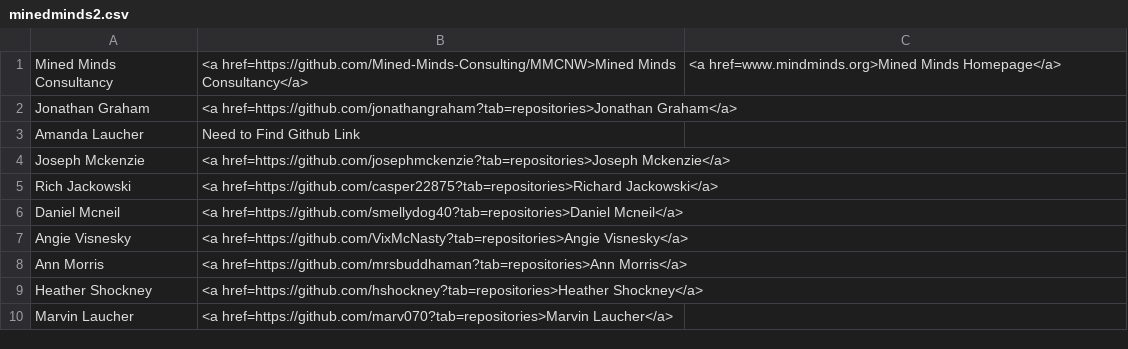
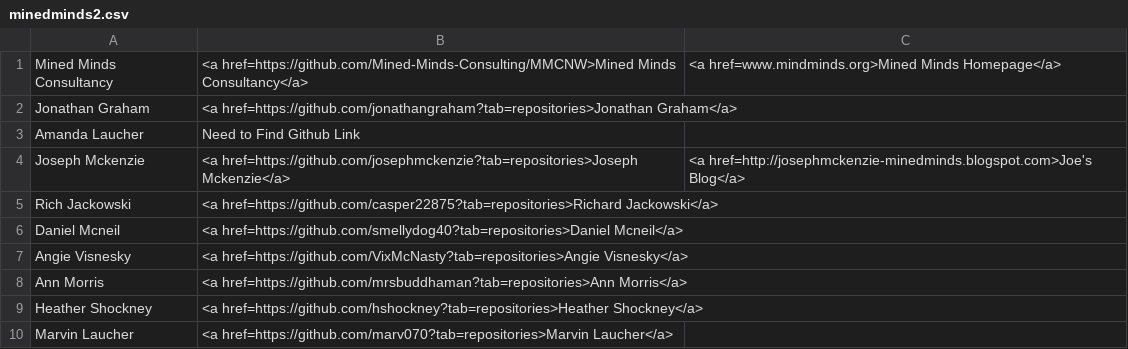
Before and after one commit to josephmckenzie/Mined_Minds_Class, a CSV file: minedminds2.csv, drawn as a sheet.

```diff
--- a/minedminds2.csv
+++ b/minedminds2.csv
@@ -3,3 +3,3 @@ Jonathan Graham,<a href=https://github.com/jonathangraham?tab=repositories>Jonat
 Amanda Laucher,Need to Find Github Link
-Joseph Mckenzie,<a href=https://github.com/josephmckenzie?tab=repositories>Joseph Mckenzie</a>
+Joseph Mckenzie,<a href=https://github.com/josephmckenzie?tab=repositories>Joseph Mckenzie</a>,<a href=http://josephmckenzie-minedminds.blogspot.com>Joe's Blog</a>
 Rich Jackowski,<a href=https://github.com/casper22875?tab=repositories>Richard Jackowski</a>
```
Also changed, not shown: 8 other files.
